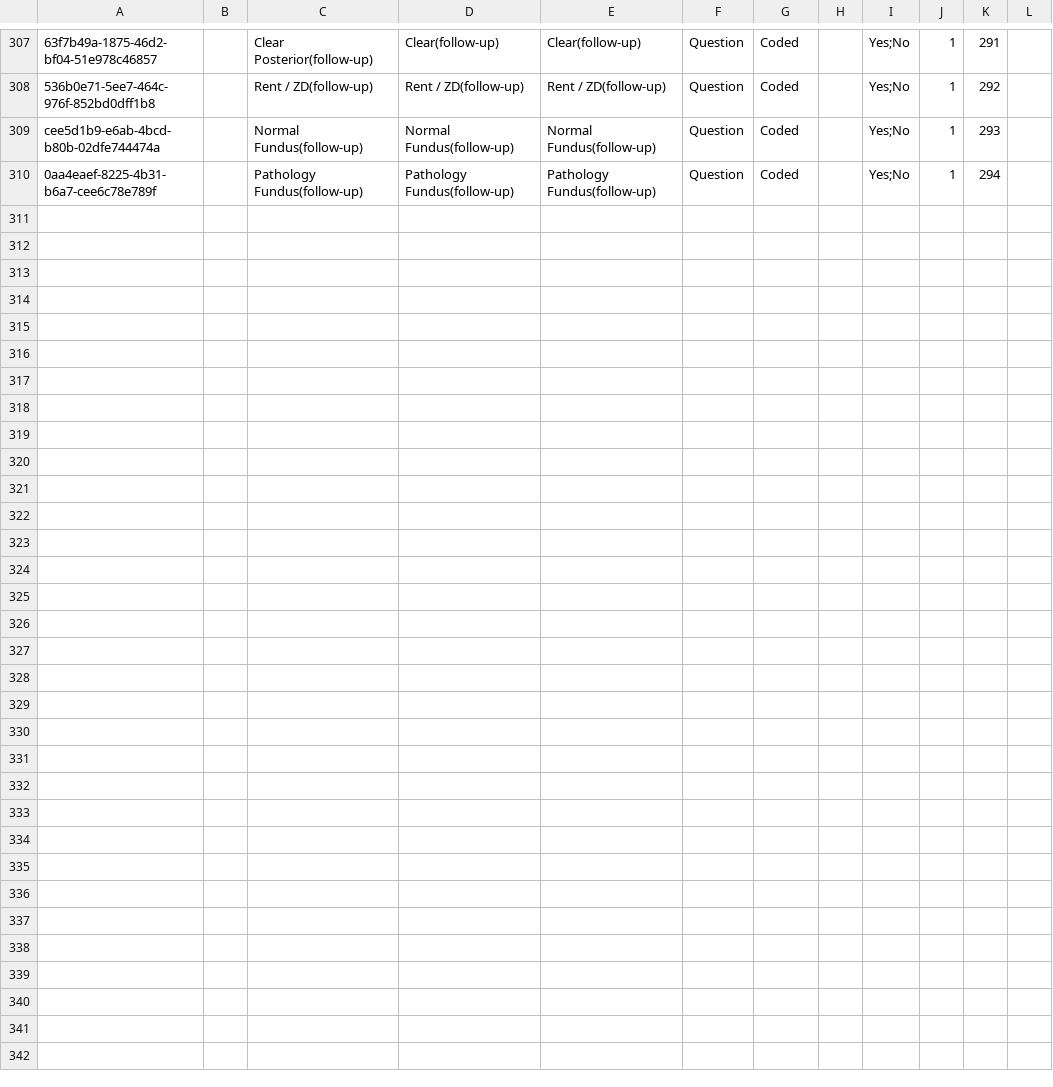
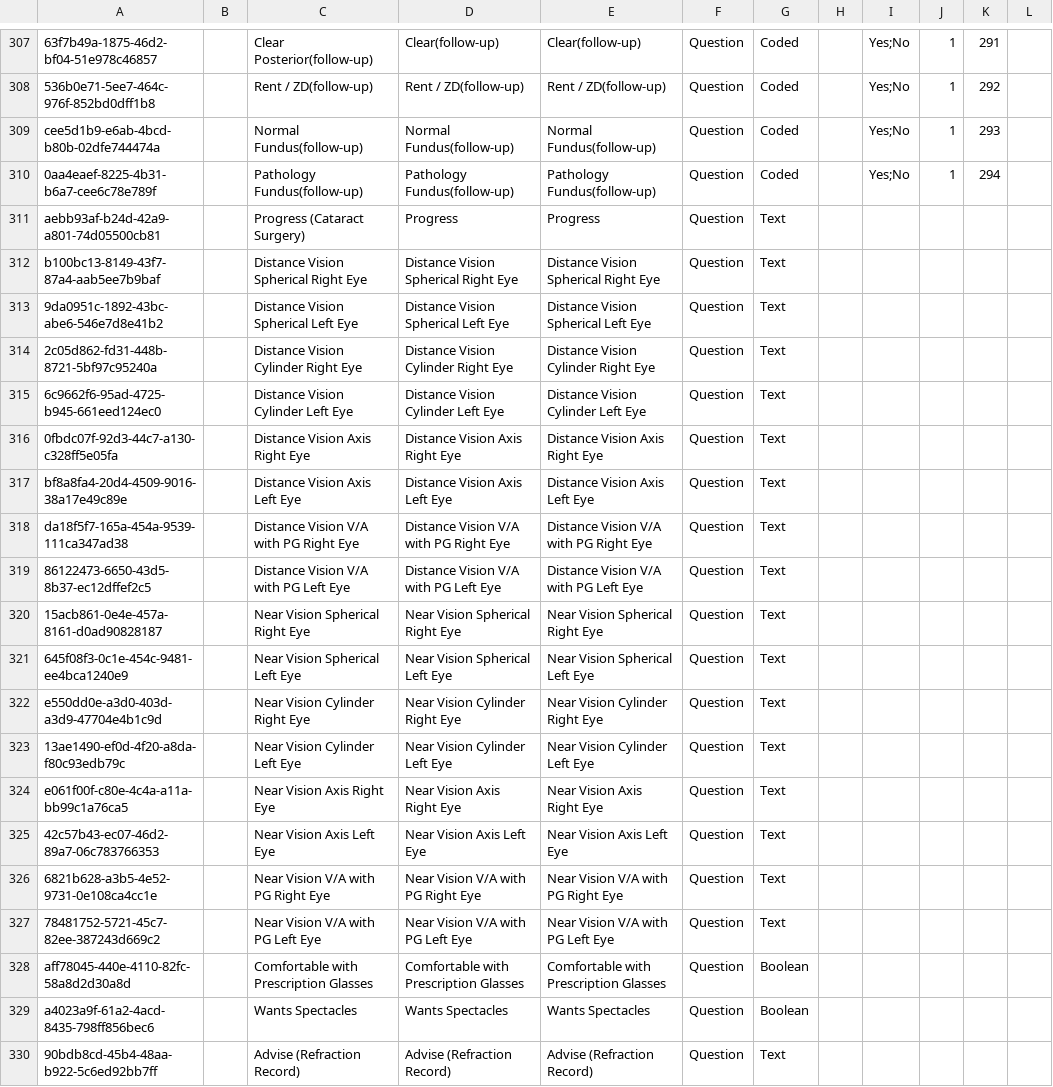
Before and after one commit to IntelliSOFT-Consulting/bdsec-metadata, a CSV file: configuration/concepts/CataractSurgery.csv, drawn as a sheet; only a part is shown, gaps mark what is left out.

Commit message:
Add Cataract Surgery Refraction Record form and update concepts
- Introduced a new JSON form for Cataract Surgery Refraction Record.
- Added new concepts related to distance and near vision for both eyes, including spherical, cylindrical, and axis measurements.
- Updated the existing concepts CSV to include additional fields for refraction records and patient preferences regarding spectacles.

```diff
--- a/configuration/concepts/CataractSurgery.csv
+++ b/configuration/concepts/CataractSurgery.csv
@@ -310 +310,21 @@ cee5d1b9-e6ab-4bcd-b80b-02dfe744474a,,Normal Fundus(follow-up),Normal Fundus(fol
 0aa4eaef-8225-4b31-b6a7-cee6c78e789f,,Pathology Fundus(follow-up),Pathology Fundus(follow-up),Pathology Fundus(follow-up),Question,Coded,,Yes;No,1,294,
+aebb93af-b24d-42a9-a801-74d05500cb81,,Progress (Cataract Surgery),Progress,Progress,Question,Text,,,,,
+b100bc13-8149-43f7-87a4-aab5ee7b9baf,,Distance Vision Spherical Right Eye,Distance Vision Spherical Right Eye,Distance Vision Spherical Right Eye,Question,Text,,,,,
+9da0951c-1892-43bc-abe6-546e7d8e41b2,,Distance Vision Spherical Left Eye,Distance Vision Spherical Left Eye,Distance Vision Spherical Left Eye,Question,Text,,,,,
+2c05d862-fd31-448b-8721-5bf97c95240a,,Distance Vision Cylinder Right Eye,Distance Vision Cylinder Right Eye,Distance Vision Cylinder Right Eye,Question,Text,,,,,
+6c9662f6-95ad-4725-b945-661eed124ec0,,Distance Vision Cylinder Left Eye,Distance Vision Cylinder Left Eye,Distance Vision Cylinder Left Eye,Question,Text,,,,,
+0fbdc07f-92d3-44c7-a130-c328ff5e05fa,,Distance Vision Axis Right Eye,Distance Vision Axis Right Eye,Distance Vision Axis Right Eye,Question,Text,,,,,
+bf8a8fa4-20d4-4509-9016-38a17e49c89e,,Distance Vision Axis Left Eye,Distance Vision Axis Left Eye,Distance Vision Axis Left Eye,Question,Text,,,,,
+da18f5f7-165a-454a-9539-111ca347ad38,,Distance Vision V/A with PG Right Eye,Distance Vision V/A with PG Right Eye,Distance Vision V/A with PG Right Eye,Question,Text,,,,,
+86122473-6650-43d5-8b37-ec12dffef2c5,,Distance Vision V/A with PG Left Eye,Distance Vision V/A with PG Left Eye,Distance Vision V/A with PG Left Eye,Question,Text,,,,,
+15acb861-0e4e-457a-8161-d0ad90828187,,Near Vision Spherical Right Eye,Near Vision Spherical Right Eye,Near Vision Spherical Right Eye,Question,Text,,,,,
+645f08f3-0c1e-454c-9481-ee4bca1240e9,,Near Vision Spherical Left Eye,Near Vision Spherical Left Eye,Near Vision Spherical Left Eye,Question,Text,,,,,
+e550dd0e-a3d0-403d-a3d9-47704e4b1c9d,,Near Vision Cylinder Right Eye,Near Vision Cylinder Right Eye,Near Vision Cylinder Right Eye,Question,Text,,,,,
+13ae1490-ef0d-4f20-a8da-f80c93edb79c,,Near Vision Cylinder Left Eye,Near Vision Cylinder Left Eye,Near Vision Cylinder Left Eye,Question,Text,,,,,
+e061f00f-c80e-4c4a-a11a-bb99c1a76ca5,,Near Vision Axis Right Eye,Near Vision Axis Right Eye,Near Vision Axis Right Eye,Question,Text,,,,,
+42c57b43-ec07-46d2-89a7-06c783766353,,Near Vision Axis Left Eye,Near Vision Axis Left Eye,Near Vision Axis Left Eye,Question,Text,,,,,
+6821b628-a3b5-4e52-9731-0e108ca4cc1e,,Near Vision V/A with PG Right Eye,Near Vision V/A with PG Right Eye,Near Vision V/A with PG Right Eye,Question,Text,,,,,
+78481752-5721-45c7-82ee-387243d669c2,,Near Vision V/A with PG Left Eye,Near Vision V/A with PG Left Eye,Near Vision V/A with PG Left Eye,Question,Text,,,,,
+aff78045-440e-4110-82fc-58a8d2d30a8d,,Comfortable with Prescription Glasses,Comfortable with Prescription Glasses,Comfortable with Prescription Glasses,Question,Boolean,,,,,
+a4023a9f-61a2-4acd-8435-798ff856bec6,,Wants Spectacles,Wants Spectacles,Wants Spectacles,Question,Boolean,,,,,
+90bdb8cd-45b4-48aa-b922-5c6ed92bb7ff,,Advise (Refraction Record),Advise (Refraction Record),Advise (Refraction Record),Question,Text,,,,,
```
Also changed, not shown: 1 other file.
